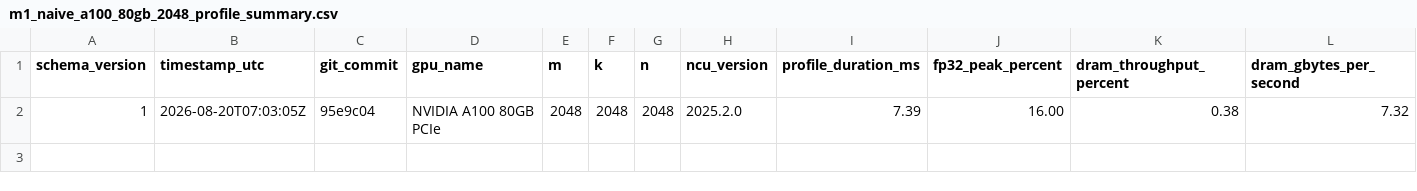
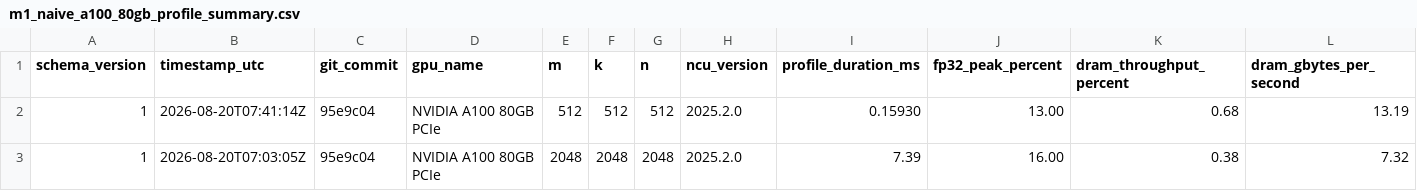
Before and after one commit to vaughaningram/gpu-perf-model, a CSV file: results/m1_naive_a100_80gb_profile_summary.csv (was results/m1_naive_a100_80gb_2048_profile_summary.csv), drawn as a sheet; only a part is shown; rows hold the shown columns only; the diff names each change by its address in the sheet, - before the commit and + after, or states it on an @@ line.

Commit message:
Compare M1 profiler behavior across sizes

```diff
--- a/results/m1_naive_a100_80gb_2048_profile_summary.csv
+++ b/results/m1_naive_a100_80gb_profile_summary.csv
+row 2: 1 | 2026-08-20T07:41:14Z | 95e9c04 | NVIDIA A100 80GB PCIe | 512 | 512 | 512 | 2025.2.0 | 0.15930 | 13.00 | 0.68 | 13.19
```
Also changed, not shown: 2 other files.
